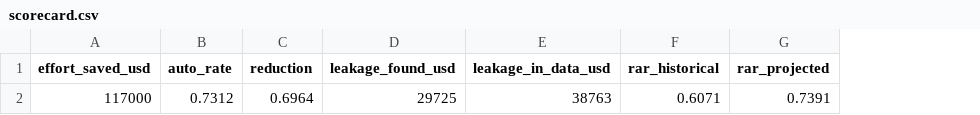
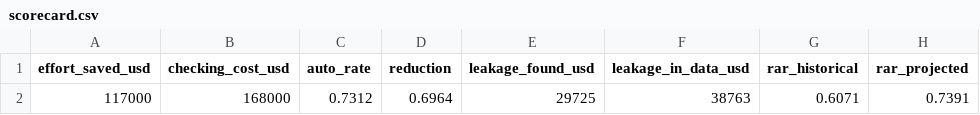
Before and after one commit to Adrita333/retail-invoice-agent, a CSV file: store/scorecard.csv, drawn as a sheet; only a part is shown; the diff names each change by its address in the sheet, - before the commit and + after, or states it on an @@ line.

Commit message:
Retail invoice agent: RAG with contract filter, seven gates, citation audit trail, eval, Streamlit queue

```diff
--- a/store/scorecard.csv
+++ b/store/scorecard.csv
+column B (checking_cost_usd), row 2: 168000
```
Also changed, not shown: store/citations.csv, store/decisions.csv, 9 other files.
